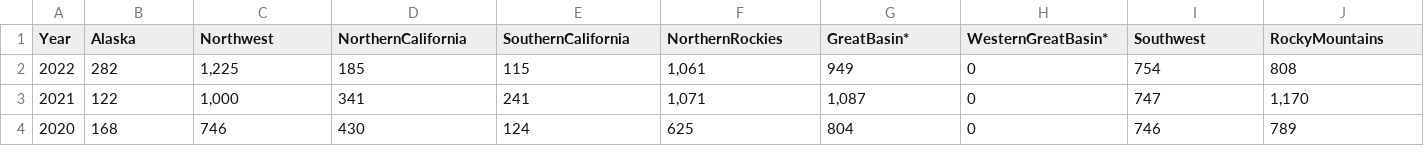
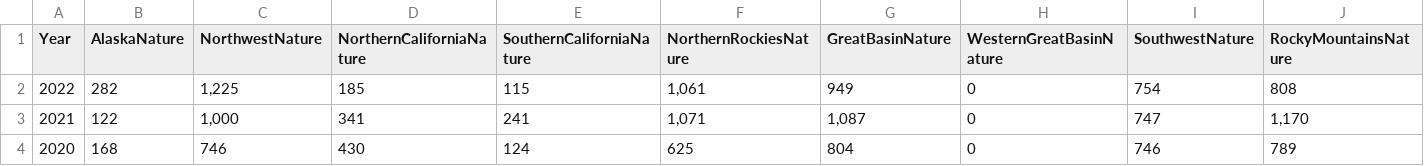
Before and after one commit to jccrock311/project-3, a CSV file: data/Lightning-caused wildfires - Number of fires caused.csv, drawn as a sheet; only a part is shown; the diff covers the shown part only; the diff names each change by its address in the sheet, - before the commit and + after, or states it on an @@ line.

```diff
--- a/data/Lightning-caused wildfires - Number of fires caused.csv
+++ b/data/Lightning-caused wildfires - Number of fires caused.csv
-B1: Alaska
+B1: AlaskaNature
-C1: Northwest
+C1: NorthwestNature
-D1: NorthernCalifornia
+D1: NorthernCaliforniaNature
-E1: SouthernCalifornia
+E1: SouthernCaliforniaNature
-F1: NorthernRockies
+F1: NorthernRockiesNature
-G1: GreatBasin*
+G1: GreatBasinNature
-H1: WesternGreatBasin*
+H1: WesternGreatBasinNature
-I1: Southwest
+I1: SouthwestNature
-J1: RockyMountains
+J1: RockyMountainsNature
```
Also changed, not shown: 3 edited cells elsewhere in this file, data/Lightning-caused wildfires - Affected acreage.csv, 7 other files.
